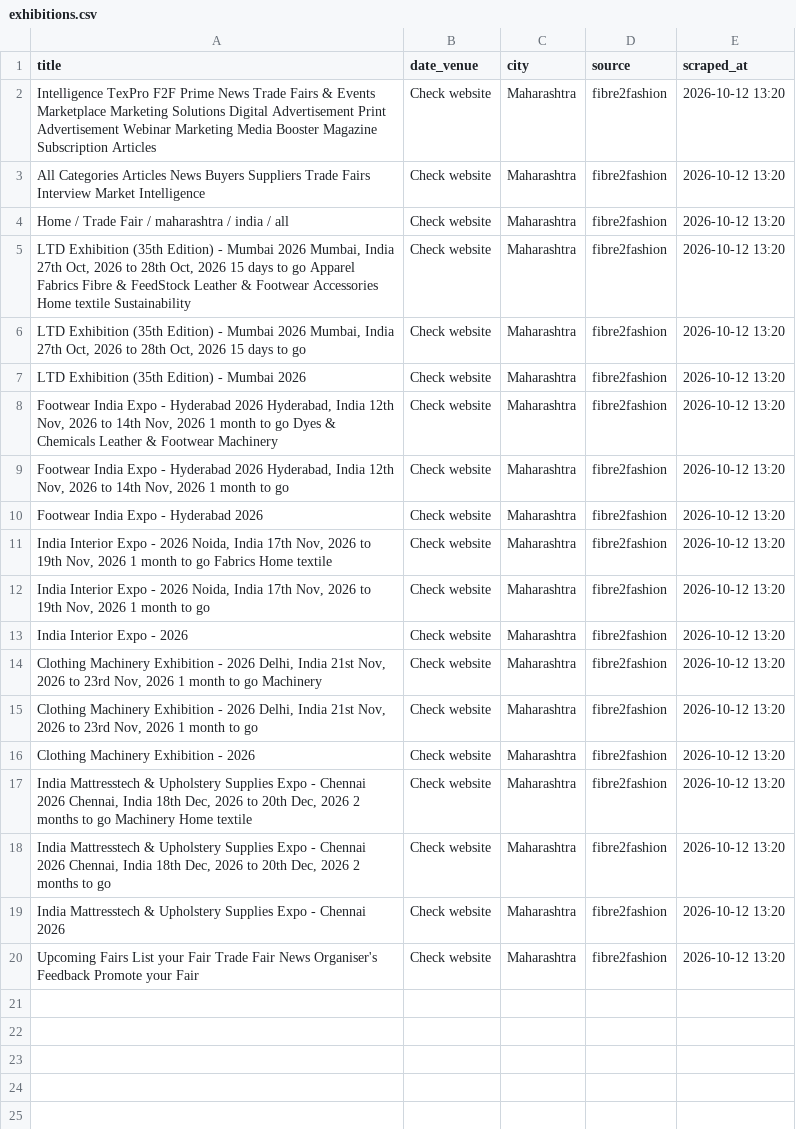
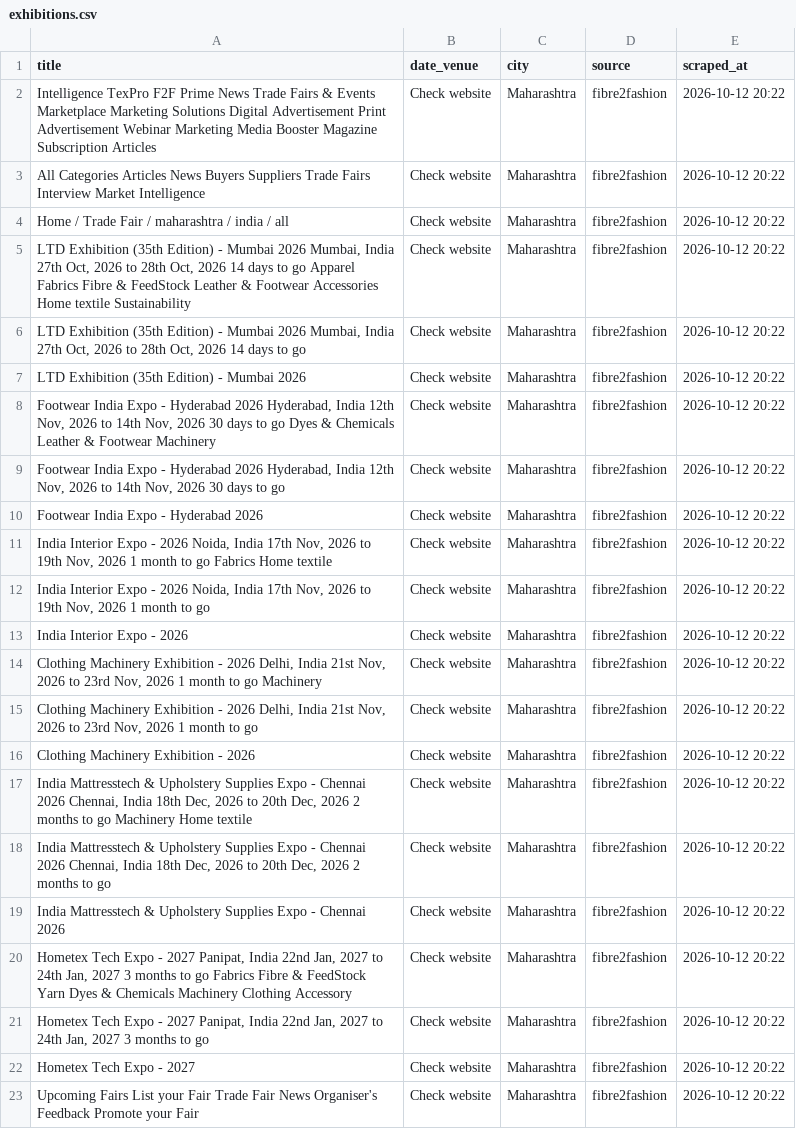
Before and after one commit to Customer-Delight/mh-exhibitions-scraper, a CSV file: exhibitions.csv, drawn as a sheet; addresses are those after the commit; the diff names each change by its address in the sheet, - before the commit and + after, or states it on an @@ line.

```diff
--- a/exhibitions.csv
+++ b/exhibitions.csv
-E2:E19 (scraped_at): 2026-10-12 13:20
+E2:E19 (scraped_at): 2026-10-12 20:22
-A5 (title): …Oct, 2026 15 days to…
+A5 (title): …Oct, 2026 14 days to…
-A6 (title): …Oct, 2026 15 days to…
+A6 (title): …Oct, 2026 14 days to…
-A8 (title): …Nov, 2026 1 month to go…
+A8 (title): …Nov, 2026 30 days to go…
-A9 (title): …Nov, 2026 1 month to go
+A9 (title): …Nov, 2026 30 days to go
+row 20: Hometex Tech Expo - 2027 Panipat, India 22nd Jan, 2027 to 24th Jan, 2027 3 months to go Fabrics Fibre & FeedStock Yarn Dyes & Chemicals Machinery Clothing Accessory | Check website | Maharashtra | fibre2fashion | 2026-10-12 20:22
+row 21: Hometex Tech Expo - 2027 Panipat, India 22nd Jan, 2027 to 24th Jan, 2027 3 months to go | Check website | Maharashtra | fibre2fashion | 2026-10-12 20:22
+row 22: Hometex Tech Expo - 2027 | Check website | Maharashtra | fibre2fashion | 2026-10-12 20:22
-E23 (scraped_at): 2026-10-12 13:20
+E23 (scraped_at): 2026-10-12 20:22
```
